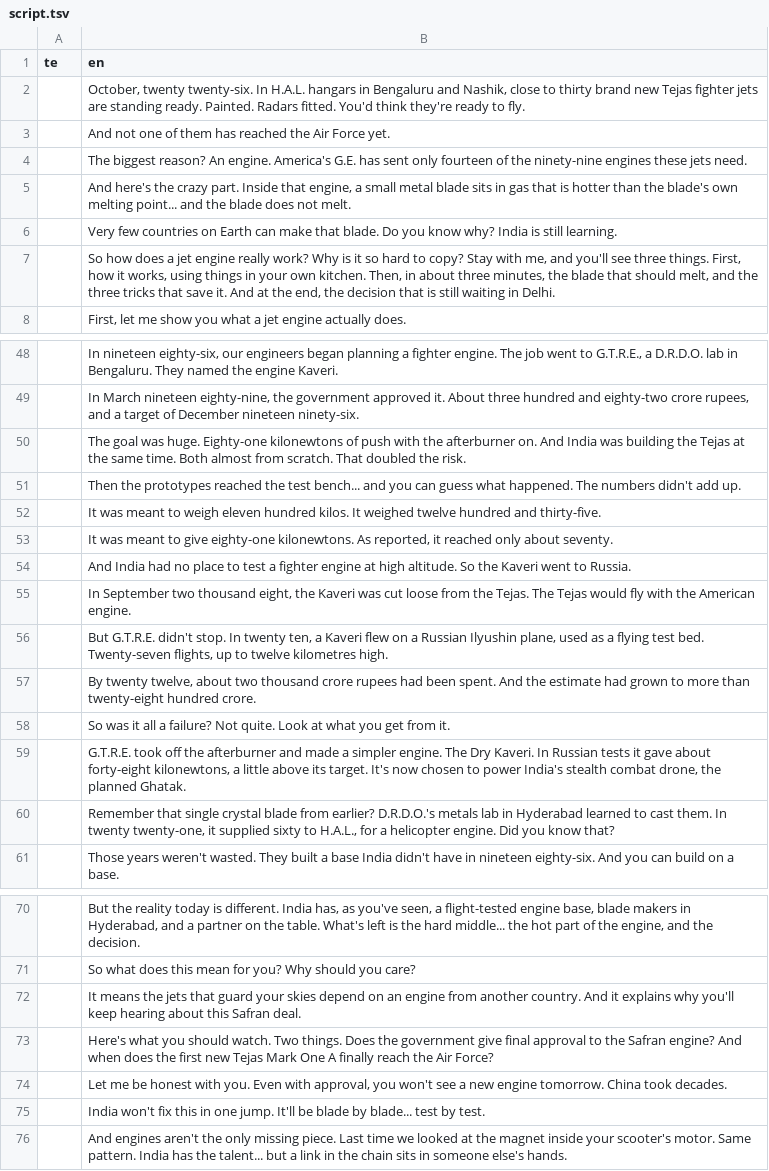
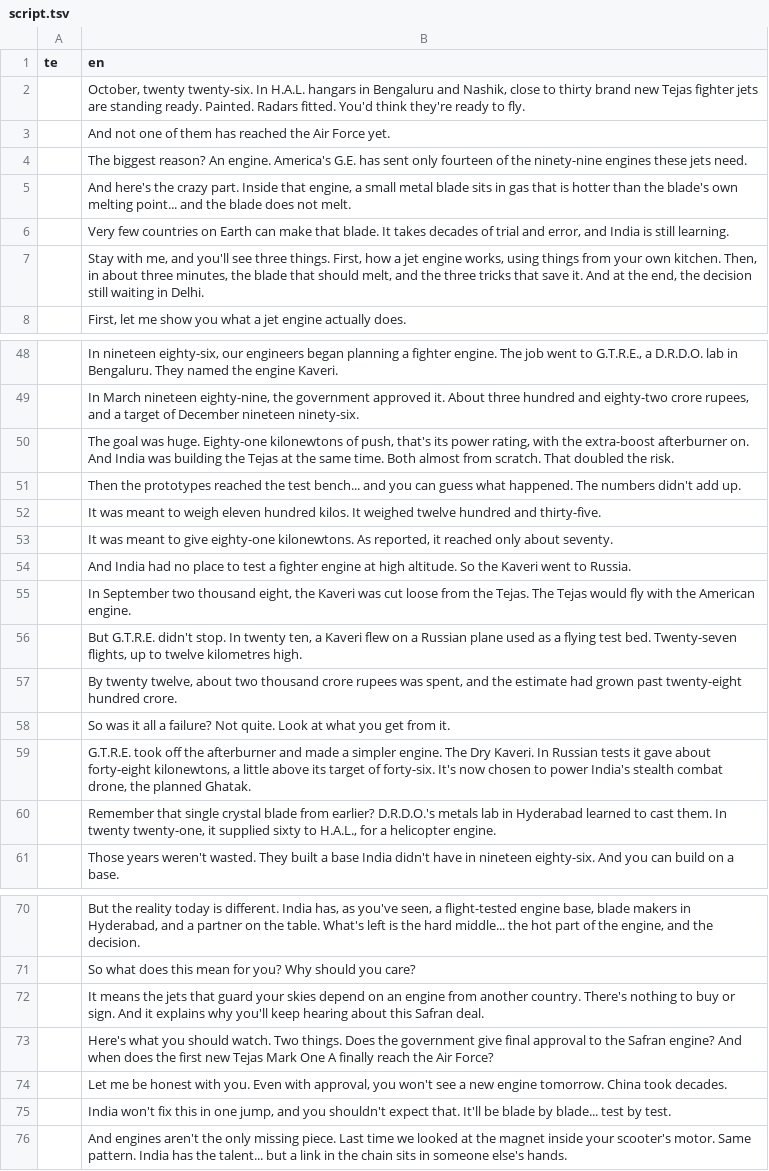
Before and after one commit to mkmk749278/Creator, a TSV file: projects/jet-engine-bet/script.tsv, drawn as a sheet; only a part is shown, gaps mark what is left out; the diff covers the shown part only.

```diff
--- a/projects/jet-engine-bet/script.tsv
+++ b/projects/jet-engine-bet/script.tsv
@@ -5,4 +5,4 @@ te	en
 	And here's the crazy part. Inside that engine, a small metal blade sits in gas that is hotter than the blade's own melting point... and the blade does not melt.
-	Very few countries on Earth can make that blade. Do you know why? India is still learning.
-	So how does a jet engine really work? Why is it so hard to copy? Stay with me, and you'll see three things. First, how it works, using things in your own kitchen. Then, in about three minutes, the blade that should melt, and the three tricks that save it. And at the end, the decision that is still waiting in Delhi.
+	Very few countries on Earth can make that blade. It takes decades of trial and error, and India is still learning.
+	Stay with me, and you'll see three things. First, how a jet engine works, using things from your own kitchen. Then, in about three minutes, the blade that should melt, and the three tricks that save it. And at the end, the decision still waiting in Delhi.
 	First, let me show you what a jet engine actually does.
@@ -49,3 +49,3 @@ te	en
 	In March nineteen eighty-nine, the government approved it. About three hundred and eighty-two crore rupees, and a target of December nineteen ninety-six.
-	The goal was huge. Eighty-one kilonewtons of push with the afterburner on. And India was building the Tejas at the same time. Both almost from scratch. That doubled the risk.
+	The goal was huge. Eighty-one kilonewtons of push, that's its power rating, with the extra-boost afterburner on. And India was building the Tejas at the same time. Both almost from scratch. That doubled the risk.
 	Then the prototypes reached the test bench... and you can guess what happened. The numbers didn't add up.
@@ -55,7 +55,7 @@ te	en
 	In September two thousand eight, the Kaveri was cut loose from the Tejas. The Tejas would fly with the American engine.
-	But G.T.R.E. didn't stop. In twenty ten, a Kaveri flew on a Russian Ilyushin plane, used as a flying test bed. Twenty-seven flights, up to twelve kilometres high.
-	By twenty twelve, about two thousand crore rupees had been spent. And the estimate had grown to more than twenty-eight hundred crore.
+	But G.T.R.E. didn't stop. In twenty ten, a Kaveri flew on a Russian plane used as a flying test bed. Twenty-seven flights, up to twelve kilometres high.
+	By twenty twelve, about two thousand crore rupees was spent, and the estimate had grown past twenty-eight hundred crore.
 	So was it all a failure? Not quite. Look at what you get from it.
-	G.T.R.E. took off the afterburner and made a simpler engine. The Dry Kaveri. In Russian tests it gave about forty-eight kilonewtons, a little above its target. It's now chosen to power India's stealth combat drone, the planned Ghatak.
-	Remember that single crystal blade from earlier? D.R.D.O.'s metals lab in Hyderabad learned to cast them. In twenty twenty-one, it supplied sixty to H.A.L., for a helicopter engine. Did you know that?
+	G.T.R.E. took off the afterburner and made a simpler engine. The Dry Kaveri. In Russian tests it gave about forty-eight kilonewtons, a little above its target of forty-six. It's now chosen to power India's stealth combat drone, the planned Ghatak.
+	Remember that single crystal blade from earlier? D.R.D.O.'s metals lab in Hyderabad learned to cast them. In twenty twenty-one, it supplied sixty to H.A.L., for a helicopter engine.
 	Those years weren't wasted. They built a base India didn't have in nineteen eighty-six. And you can build on a base.
@@ -71,6 +71,6 @@ te	en
 	So what does this mean for you? Why should you care?
-	It means the jets that guard your skies depend on an engine from another country. And it explains why you'll keep hearing about this Safran deal.
+	It means the jets that guard your skies depend on an engine from another country. There's nothing to buy or sign. And it explains why you'll keep hearing about this Safran deal.
 	Here's what you should watch. Two things. Does the government give final approval to the Safran engine? And when does the first new Tejas Mark One A finally reach the Air Force?
 	Let me be honest with you. Even with approval, you won't see a new engine tomorrow. China took decades.
-	India won't fix this in one jump. It'll be blade by blade... test by test.
+	India won't fix this in one jump, and you shouldn't expect that. It'll be blade by blade... test by test.
 	And engines aren't the only missing piece. Last time we looked at the magnet inside your scooter's motor. Same pattern. India has the talent... but a link in the chain sits in someone else's hands.
```
Also changed, not shown: 12 edited cells elsewhere in this file, 3 other files.
